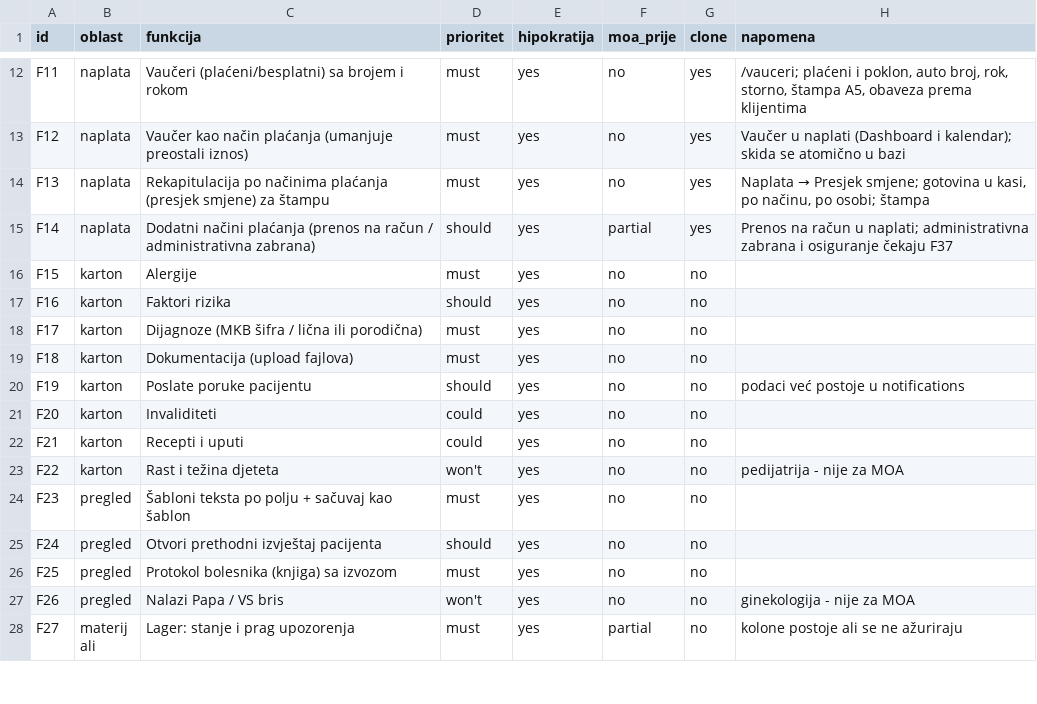
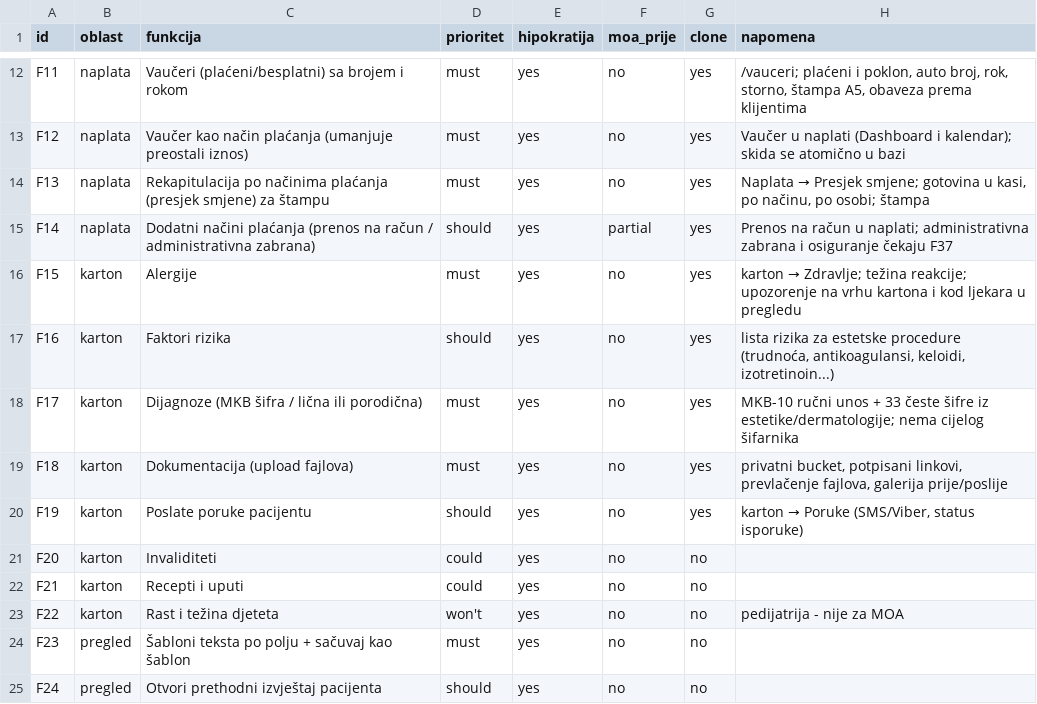
Before and after one commit to admind2024/Ordinacija, a CSV file: replica/features.csv, drawn as a sheet; only a part is shown, gaps mark what is left out; the shorter side is filled out with more unchanged rows.

```diff
--- a/replica/features.csv
+++ b/replica/features.csv
@@ -15,7 +15,7 @@ F13,naplata,Rekapitulacija po načinima plaćanja (presjek smjene) za štampu,mu
 F14,naplata,Dodatni načini plaćanja (prenos na račun / administrativna zabrana),should,yes,partial,yes,Prenos na račun u naplati; administrativna zabrana i osiguranje čekaju F37
-F15,karton,Alergije,must,yes,no,no,
-F16,karton,Faktori rizika,should,yes,no,no,
-F17,karton,Dijagnoze (MKB šifra / lična ili porodična),must,yes,no,no,
-F18,karton,Dokumentacija (upload fajlova),must,yes,no,no,
-F19,karton,Poslate poruke pacijentu,should,yes,no,no,podaci već postoje u notifications
+F15,karton,Alergije,must,yes,no,yes,karton → Zdravlje; težina reakcije; upozorenje na vrhu kartona i kod ljekara u pregledu
+F16,karton,Faktori rizika,should,yes,no,yes,"lista rizika za estetske procedure (trudnoća, antikoagulansi, keloidi, izotretinoin...)"
+F17,karton,Dijagnoze (MKB šifra / lična ili porodična),must,yes,no,yes,MKB-10 ručni unos + 33 česte šifre iz estetike/dermatologije; nema cijelog šifarnika
+F18,karton,Dokumentacija (upload fajlova),must,yes,no,yes,"privatni bucket, potpisani linkovi, prevlačenje fajlova, galerija prije/poslije"
+F19,karton,Poslate poruke pacijentu,should,yes,no,yes,"karton → Poruke (SMS/Viber, status isporuke)"
 F20,karton,Invaliditeti,could,yes,no,no,
```
Also changed, not shown: 13 other files.
